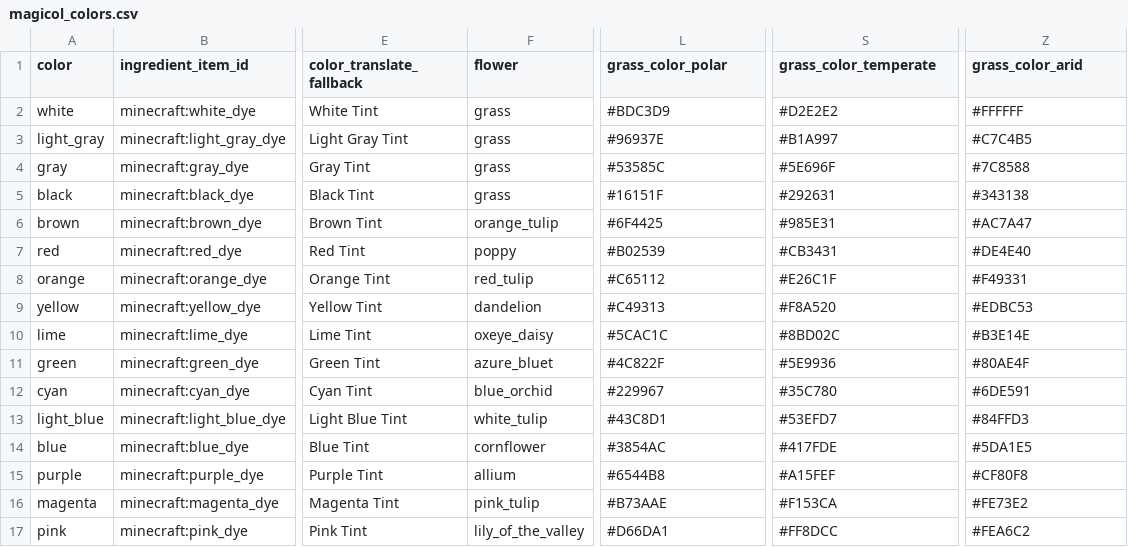
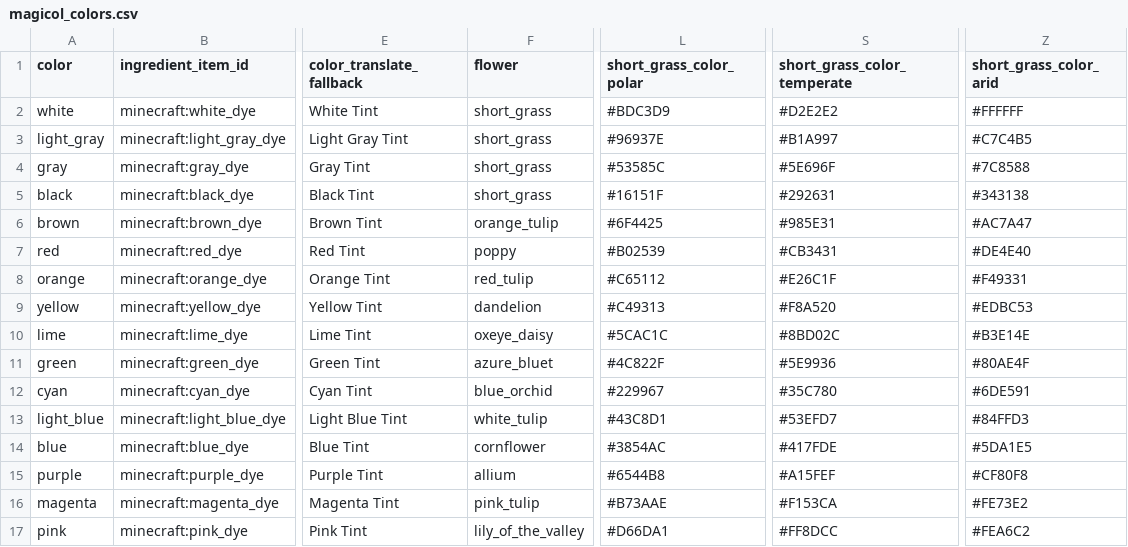
Before and after one commit to Gamemode4Dev/GM4_Datapacks, a CSV file: gm4_zauber_cauldrons/raw/magicol_colors.csv, drawn as a sheet; only a part is shown, gaps mark what is left out; the diff names each change by its address in the sheet, - before the commit and + after, or states it on an @@ line.

Commit message:
Rename minecraft:grass to minecraft:short_grass
(cherry picked from commit 4fb860b282ba1f9e19455b1005cebb6e4ca3f6bc)

```diff
--- a/gm4_zauber_cauldrons/raw/magicol_colors.csv
+++ b/gm4_zauber_cauldrons/raw/magicol_colors.csv
-L1: grass_color_polar
+L1: short_grass_color_polar
-S1: grass_color_temperate
+S1: short_grass_color_temperate
-Z1: grass_color_arid
+Z1: short_grass_color_arid
-F2:F5 (flower): grass
+F2:F5 (flower): short_grass
```
Also changed, not shown: 6 other files.
